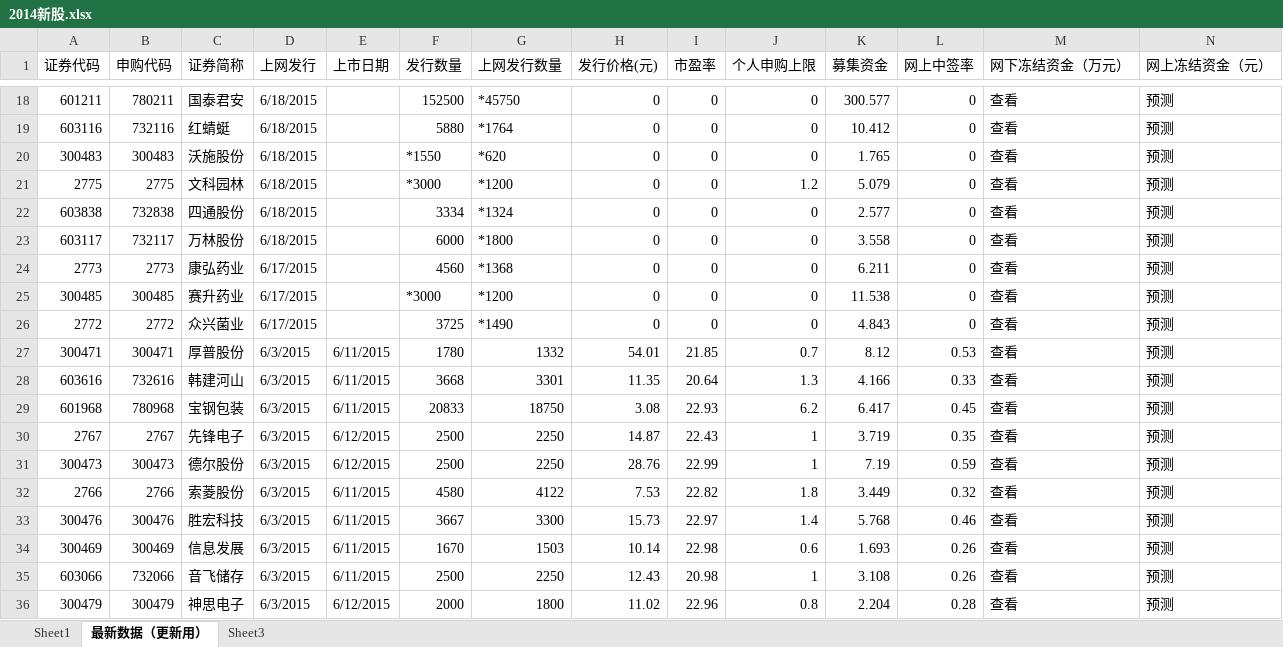
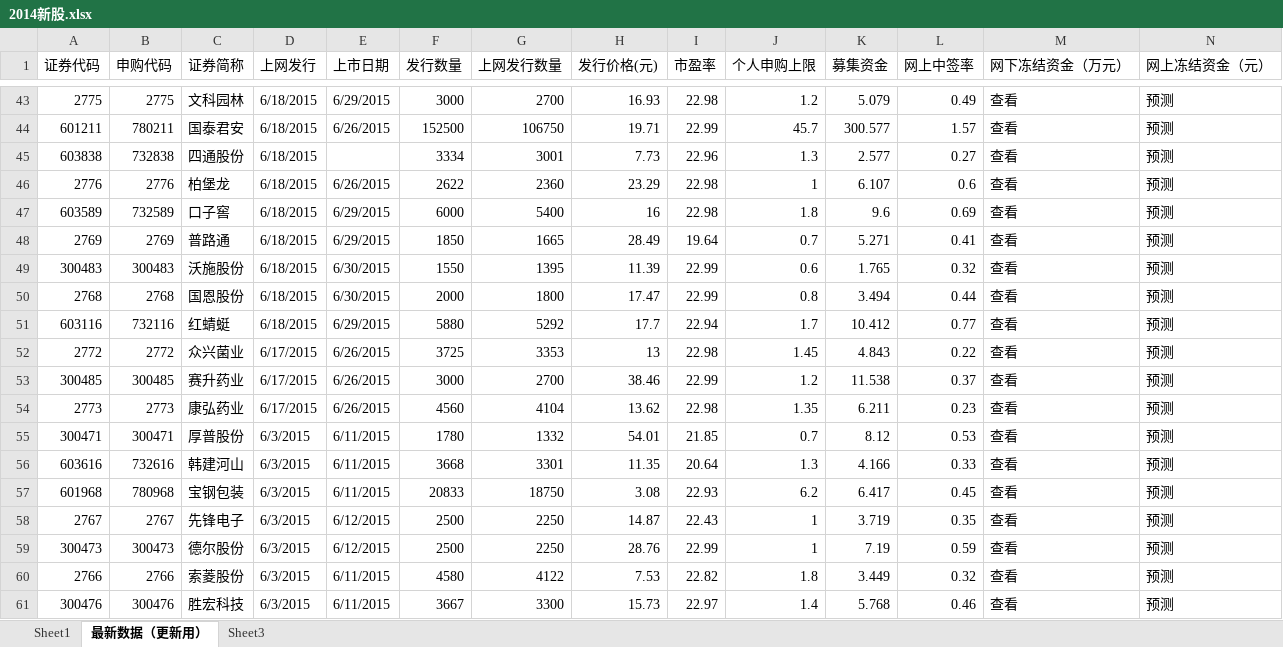
Before and after one commit to jyltiger813/kettlejobs, an Excel workbook: sse/综合数据分析（天）/2014新股.xlsx, sheet 最新数据（更新用）, drawn as a sheet; only a part is shown, gaps mark what is left out; the shorter side is filled out with more unchanged rows; values as stored, in another font and other column widths than the file's, no cell formats; removed rows and columns are numbered as before the commit, all else as after; rows hold the shown columns only; the diff covers the shown part only; the diff names each change by its address in the sheet, - before the commit and + after, or states it on an @@ line.

```diff
--- a/sse/综合数据分析（天）/2014新股.xlsx (sheet 最新数据（更新用）)
+++ b/sse/综合数据分析（天）/2014新股.xlsx (sheet 最新数据（更新用）)
-row 18: 601211 | 780211 | 国泰君安 | 6/18/2015 |  | 152500 | *45750 | 0 | 0 | 0 | 300.577 | 0 | 查看 | 预测
-row 19: 603116 | 732116 | 红蜻蜓 | 6/18/2015 |  | 5880 | *1764 | 0 | 0 | 0 | 10.412 | 0 | 查看 | 预测
-row 20: 300483 | 300483 | 沃施股份 | 6/18/2015 |  | *1550 | *620 | 0 | 0 | 0 | 1.765 | 0 | 查看 | 预测
-E43 (上市日期): (empty)
+E43 (上市日期): 6/29/2015
-F43 (发行数量): *3000
+F43 (发行数量): 3000
-G43 (上网发行数量): *1200
+G43 (上网发行数量): 2700
-H43 (发行价格(元)): 0
+H43 (发行价格(元)): 16.93
-I43 (市盈率): 0
+I43 (市盈率): 22.98
-L43 (网上中签率): 0
+L43 (网上中签率): 0.49
+row 44: 601211 | 780211 | 国泰君安 | 6/18/2015 | 6/26/2015 | 152500 | 106750 | 19.71 | 22.99 | 45.7 | 300.577 | 1.57 | 查看 | 预测
-G45 (上网发行数量): *1324
+G45 (上网发行数量): 3001
-H45 (发行价格(元)): 0
+H45 (发行价格(元)): 7.73
-I45 (市盈率): 0
+I45 (市盈率): 22.96
-J45 (个人申购上限): 0
+J45 (个人申购上限): 1.3
-L45 (网上中签率): 0
+L45 (网上中签率): 0.27
-row 23: 603117 | 732117 | 万林股份 | 6/18/2015 |  | 6000 | *1800 | 0 | 0 | 0 | 3.558 | 0 | 查看 | 预测
+row 46: 2776 | 2776 | 柏堡龙 | 6/18/2015 | 6/26/2015 | 2622 | 2360 | 23.29 | 22.98 | 1 | 6.107 | 0.6 | 查看 | 预测
+row 47: 603589 | 732589 | 口子窖 | 6/18/2015 | 6/29/2015 | 6000 | 5400 | 16 | 22.98 | 1.8 | 9.6 | 0.69 | 查看 | 预测
+row 48: 2769 | 2769 | 普路通 | 6/18/2015 | 6/29/2015 | 1850 | 1665 | 28.49 | 19.64 | 0.7 | 5.271 | 0.41 | 查看 | 预测
+row 49: 300483 | 300483 | 沃施股份 | 6/18/2015 | 6/30/2015 | 1550 | 1395 | 11.39 | 22.99 | 0.6 | 1.765 | 0.32 | 查看 | 预测
+row 50: 2768 | 2768 | 国恩股份 | 6/18/2015 | 6/30/2015 | 2000 | 1800 | 17.47 | 22.99 | 0.8 | 3.494 | 0.44 | 查看 | 预测
+row 51: 603116 | 732116 | 红蜻蜓 | 6/18/2015 | 6/29/2015 | 5880 | 5292 | 17.7 | 22.94 | 1.7 | 10.412 | 0.77 | 查看 | 预测
+row 52: 2772 | 2772 | 众兴菌业 | 6/17/2015 | 6/26/2015 | 3725 | 3353 | 13 | 22.98 | 1.45 | 4.843 | 0.22 | 查看 | 预测
+row 53: 300485 | 300485 | 赛升药业 | 6/17/2015 | 6/26/2015 | 3000 | 2700 | 38.46 | 22.99 | 1.2 | 11.538 | 0.37 | 查看 | 预测
-E54 (上市日期): (empty)
+E54 (上市日期): 6/26/2015
-G54 (上网发行数量): *1368
+G54 (上网发行数量): 4104
-H54 (发行价格(元)): 0
+H54 (发行价格(元)): 13.62
-I54 (市盈率): 0
+I54 (市盈率): 22.98
-J54 (个人申购上限): 0
+J54 (个人申购上限): 1.35
-L54 (网上中签率): 0
+L54 (网上中签率): 0.23
-row 25: 300485 | 300485 | 赛升药业 | 6/17/2015 |  | *3000 | *1200 | 0 | 0 | 0 | 11.538 | 0 | 查看 | 预测
-row 26: 2772 | 2772 | 众兴菌业 | 6/17/2015 |  | 3725 | *1490 | 0 | 0 | 0 | 4.843 | 0 | 查看 | 预测
```
Also changed, not shown: 40 added rows, 10 removed rows and 35 edited cells elsewhere in this sheet, cell formats, sse/综合数据分析（天）/四大证券报_头版.xlsx, sse/综合数据分析（天）/股改进程.xlsx, 25 other files.
